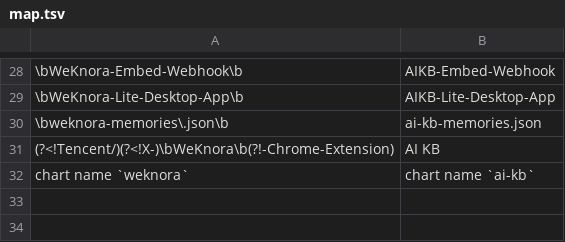
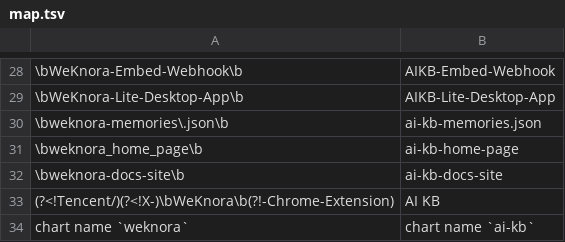
Before and after one commit to jrmatherly/ai-kb, a TSV file: scripts/rebrand/map.tsv, drawn as a sheet; only a part is shown, gaps mark what is left out; the diff names each change by its address in the sheet, - before the commit and + after, or states it on an @@ line.

```diff
--- a/scripts/rebrand/map.tsv
+++ b/scripts/rebrand/map.tsv
+row 31: \bweknora_home_page\b | ai-kb-home-page
+row 32: \bweknora-docs-site\b | ai-kb-docs-site
```
Also changed, not shown: 36 other files.
